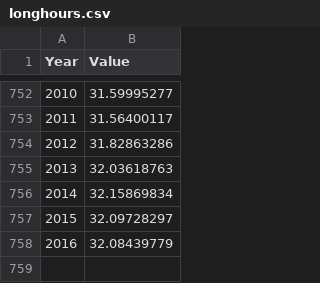
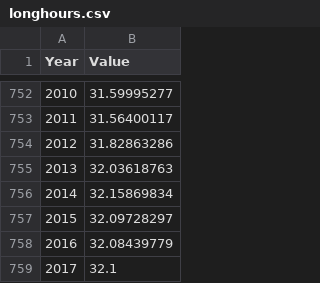
Before and after one commit to edconway/vega, a CSV file: longhours.csv, drawn as a sheet; only a part is shown, gaps mark what is left out.

Commit message:
Update longhours.csv

```diff
--- a/longhours.csv
+++ b/longhours.csv
@@ -758 +758,2 @@ Year,Value
 2016,32.08439779
+2017,32.1
```
